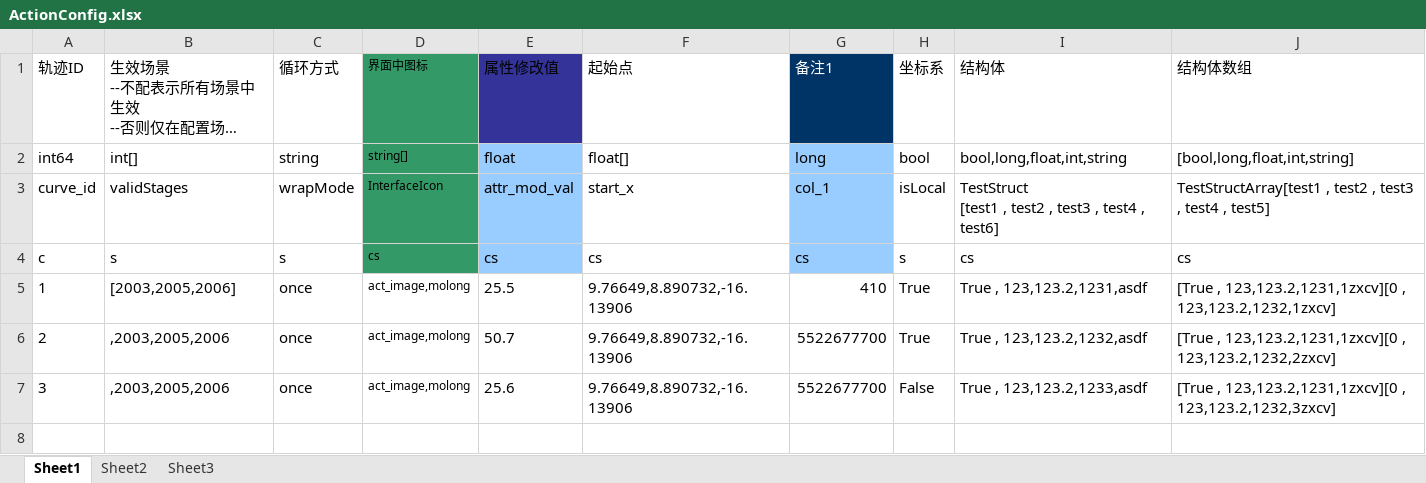
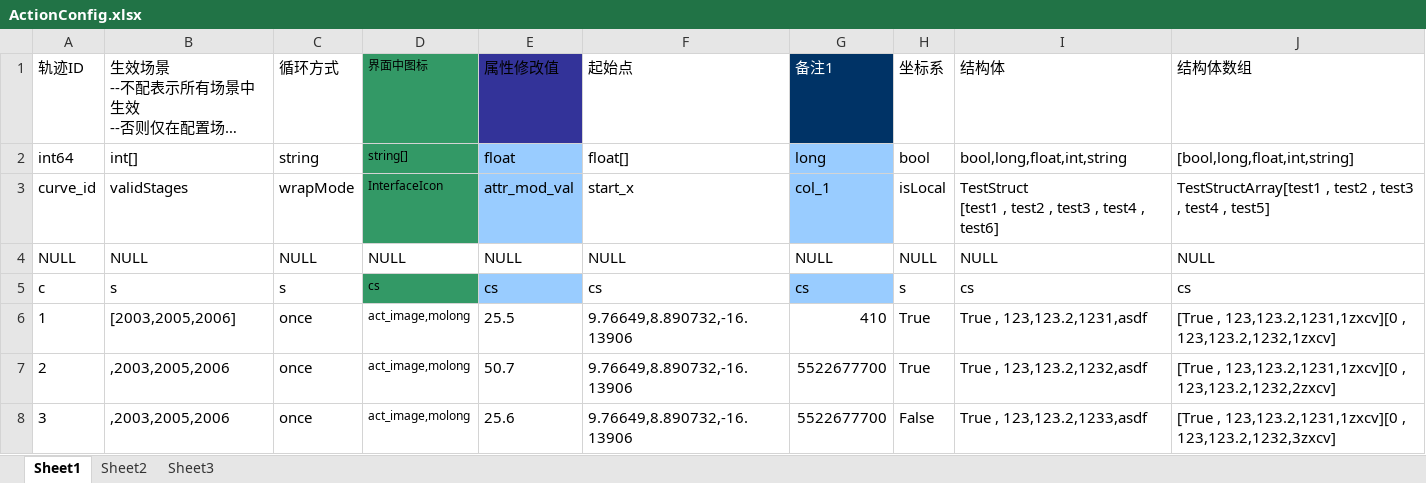
Before and after one commit to woopengcheng/GameLib, an Excel workbook: Tools/bin/GeneratorCSV/xls_config/ActionConfig.xlsx, sheet Sheet1, drawn as a sheet; long unchanged cells end in …; values as stored, in another font and other column widths than the file's, no borders; the diff names each change by its address in the sheet, - before the commit and + after, or states it on an @@ line.

```diff
--- a/Tools/bin/GeneratorCSV/xls_config/ActionConfig.xlsx (sheet Sheet1)
+++ b/Tools/bin/GeneratorCSV/xls_config/ActionConfig.xlsx (sheet Sheet1)
+row 4: NULL | NULL | NULL | NULL | NULL | NULL | NULL | NULL | NULL | NULL
```
Also changed, not shown: Tools/bin/GeneratorCSV/xls_config/ActivityConfig.xlsx, Tools/bin/GeneratorCSV/xls_config/system/#_ConditionConfig.xlsx, 2 other files.
